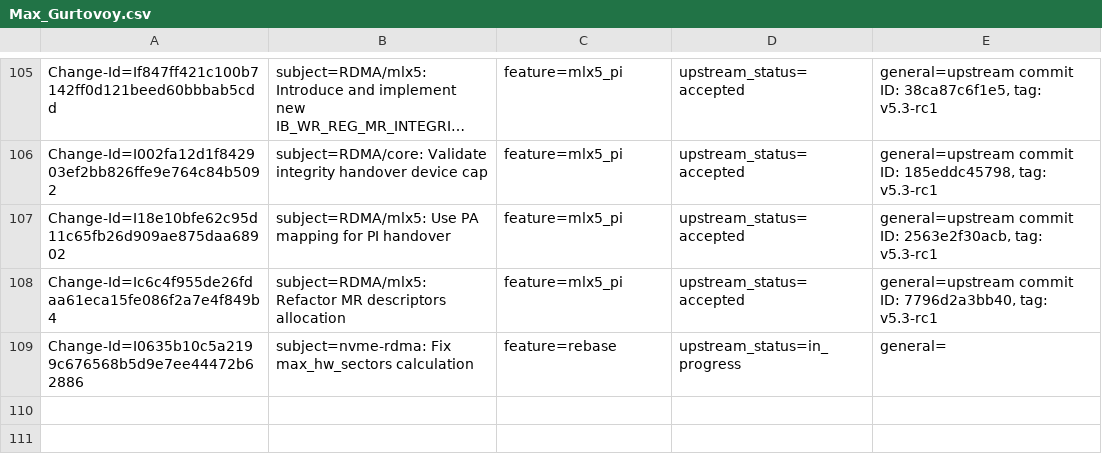
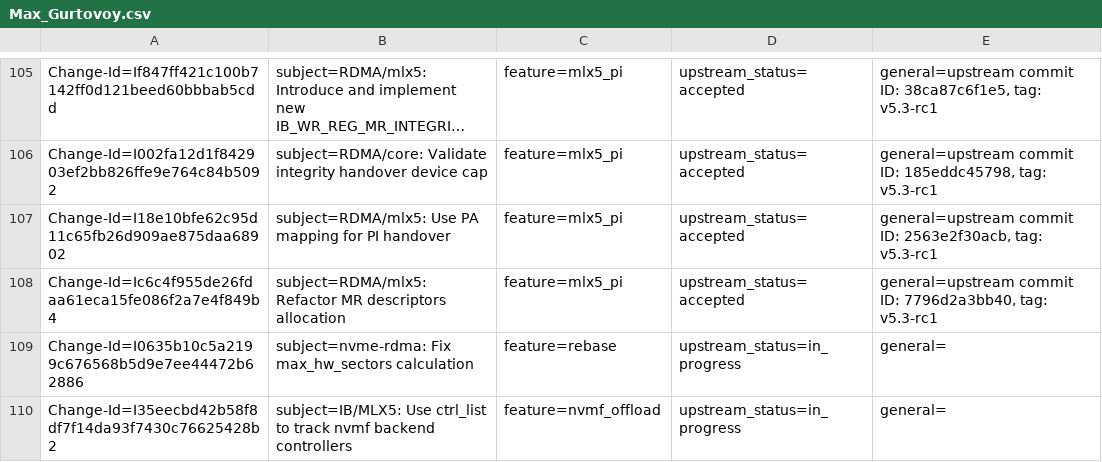
Before and after one commit to huynguyen85/temp_ipsec_inline_ofed_4_7, a CSV file: metadata/Max_Gurtovoy.csv, drawn as a sheet; only a part is shown, gaps mark what is left out; long unchanged cells end in …; the diff names each change by its address in the sheet, - before the commit and + after, or states it on an @@ line.

Commit message:
IB/MLX5: Use ctrl_list to track nvmf backend controllers
This list will hold NVMEoF target offload backend controllers for
each XRQ and will be used to find the correct controller upon getting
XRQ event for backend controller error.

Issue: 1079633

Change-Id: I35eecbd42b58f8df7f14da93f7430c76625428b2
Signed-off-by: Max Gurtovoy <maxg@mellanox.com>

```diff
--- a/metadata/Max_Gurtovoy.csv
+++ b/metadata/Max_Gurtovoy.csv
+row 110: Change-Id=I35eecbd42b58f8df7f14da93f7430c76625428b2 | subject=IB/MLX5: Use ctrl_list to track nvmf backend controllers | feature=nvmf_offload | upstream_status=in_progress | general=
```
Also changed, not shown: 2 other files.
